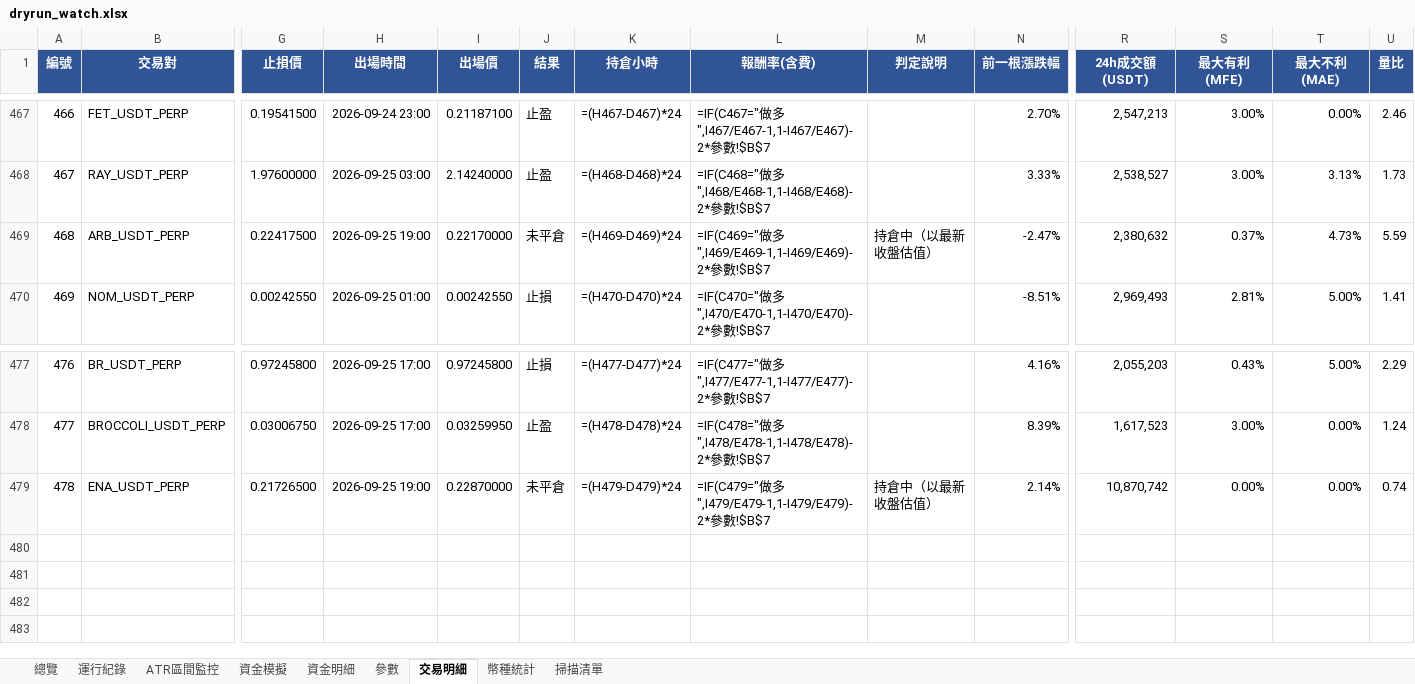
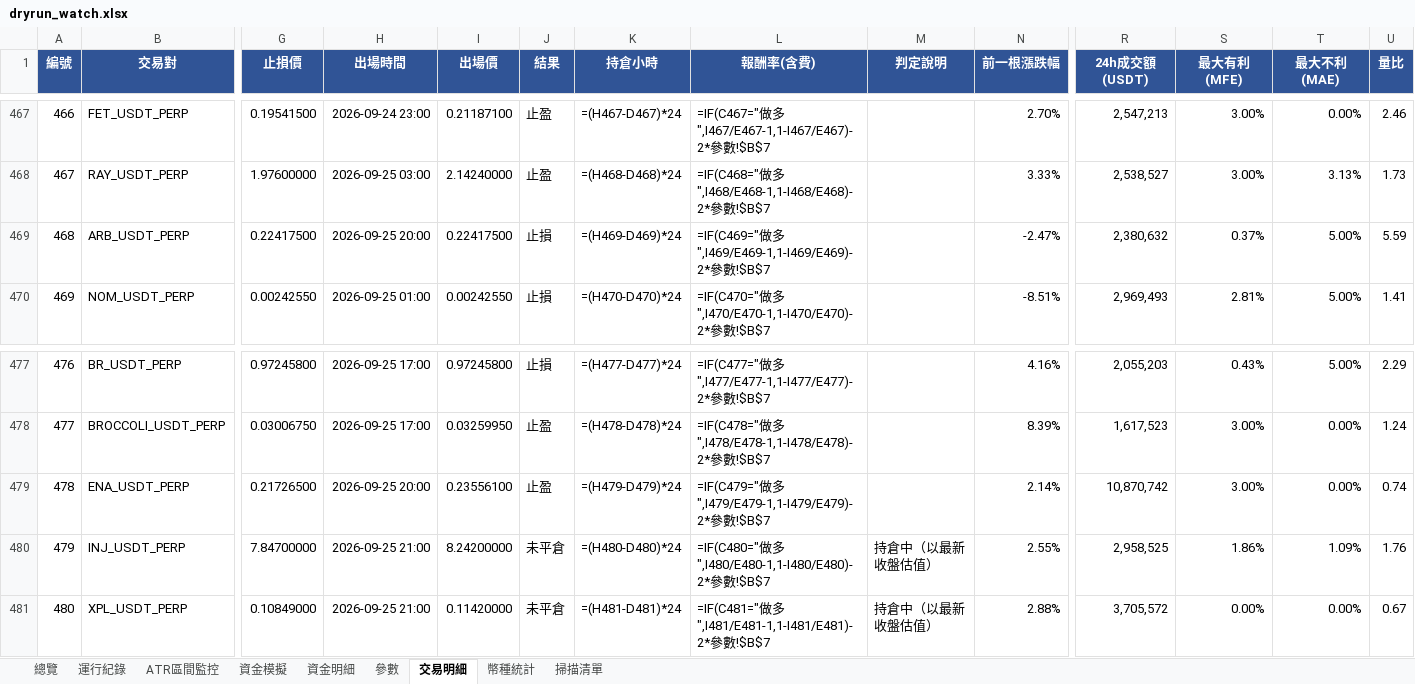
Before and after one commit to timzen43210/Crypto_Trader, an Excel workbook: output/dryrun_watch.xlsx, sheet 交易明細, drawn as a sheet; only a part is shown, gaps mark what is left out; values as stored, in another font and other column widths than the file's, no borders; formulas without a stored value are shown as written; conditional formats not drawn; rows hold the shown columns only; the diff names each change by its address in the sheet, - before the commit and + after, or states it on an @@ line.

```diff
--- a/output/dryrun_watch.xlsx (sheet 交易明細)
+++ b/output/dryrun_watch.xlsx (sheet 交易明細)
-H469 (出場時間): 2026-09-25 19:00
+H469 (出場時間): 2026-09-25 20:00
-I469 (出場價): 0.22170000
+I469 (出場價): 0.22417500
-J469 (結果): 未平倉
+J469 (結果): 止損
-M469 (判定說明): 持倉中（以最新收盤估值）
+M469 (判定說明): (empty)
-T469 (最大不利(MAE)): 4.73%
+T469 (最大不利(MAE)): 5.00%
-H479 (出場時間): 2026-09-25 19:00
+H479 (出場時間): 2026-09-25 20:00
-I479 (出場價): 0.22870000
+I479 (出場價): 0.23556100
-J479 (結果): 未平倉
+J479 (結果): 止盈
-M479 (判定說明): 持倉中（以最新收盤估值）
+M479 (判定說明): (empty)
-S479 (最大有利(MFE)): 0.00%
+S479 (最大有利(MFE)): 3.00%
+row 480: 479 | INJ_USDT_PERP | 7.84700000 | 2026-09-25 21:00 | 8.24200000 | 未平倉 | =(H480-D480)*24 | =IF(C480="做多",I480/E480-1,1-I480/E480)-2*參數!$B$7 | 持倉中（以最新收盤估值） | 2.55% | 2,958,525 | 1.86% | 1.09% | 1.76
+row 481: 480 | XPL_USDT_PERP | 0.10849000 | 2026-09-25 21:00 | 0.11420000 | 未平倉 | =(H481-D481)*24 | =IF(C481="做多",I481/E481-1,1-I481/E481)-2*參數!$B$7 | 持倉中（以最新收盤估值） | 2.88% | 3,705,572 | 0.00% | 0.00% | 0.67
```
Also changed, not shown: sheet 幣種統計, sheet 資金明細, sheet 總覽, sheet 資金模擬, sheet 運行紀錄, sheet 掃描清單, 2 more sheets, charts or pictures, output/dryrun_rev.xlsx, output/dryrun_rev_wide.xlsx, 5 other files.
